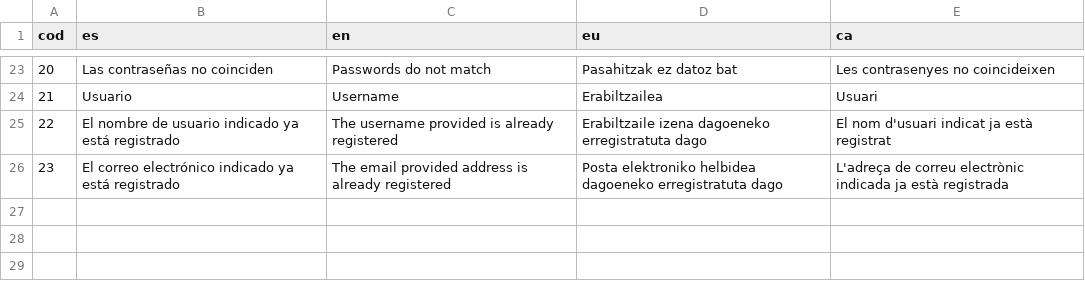
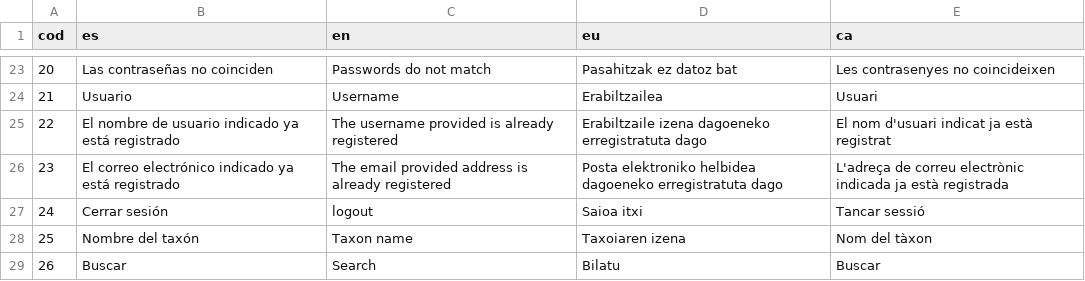
Before and after one commit to TAXO-GG/Frontend, a CSV file: lang.csv, drawn as a sheet; only a part is shown, gaps mark what is left out; the diff names each change by its address in the sheet, - before the commit and + after, or states it on an @@ line.

Commit message:
TAXOGG-33 - Creado formulario de consulta de taxones y recuperar la información de un taxón desde la api

```diff
--- a/lang.csv
+++ b/lang.csv
+row 27: 24 | Cerrar sesión | logout | Saioa itxi | Tancar sessió
+row 28: 25 | Nombre del taxón | Taxon name | Taxoiaren izena | Nom del tàxon
+row 29: 26 | Buscar | Search | Bilatu | Buscar
```
Also changed, not shown: 9 other files.
